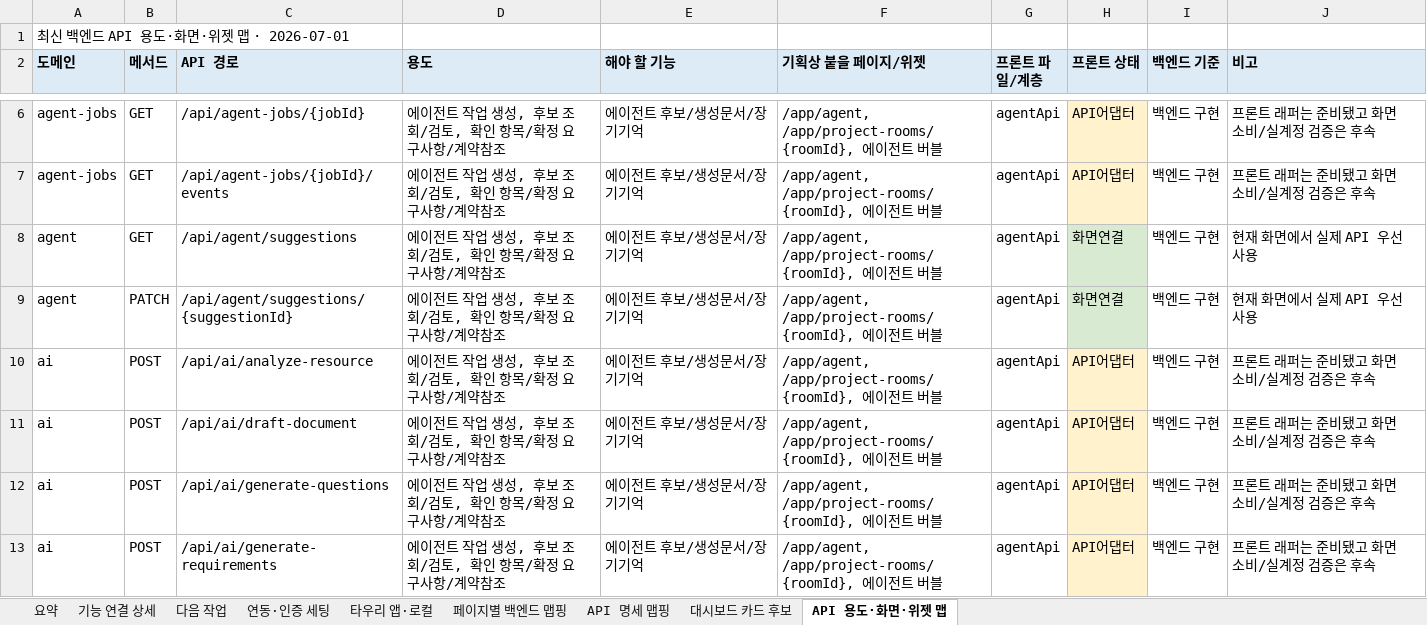
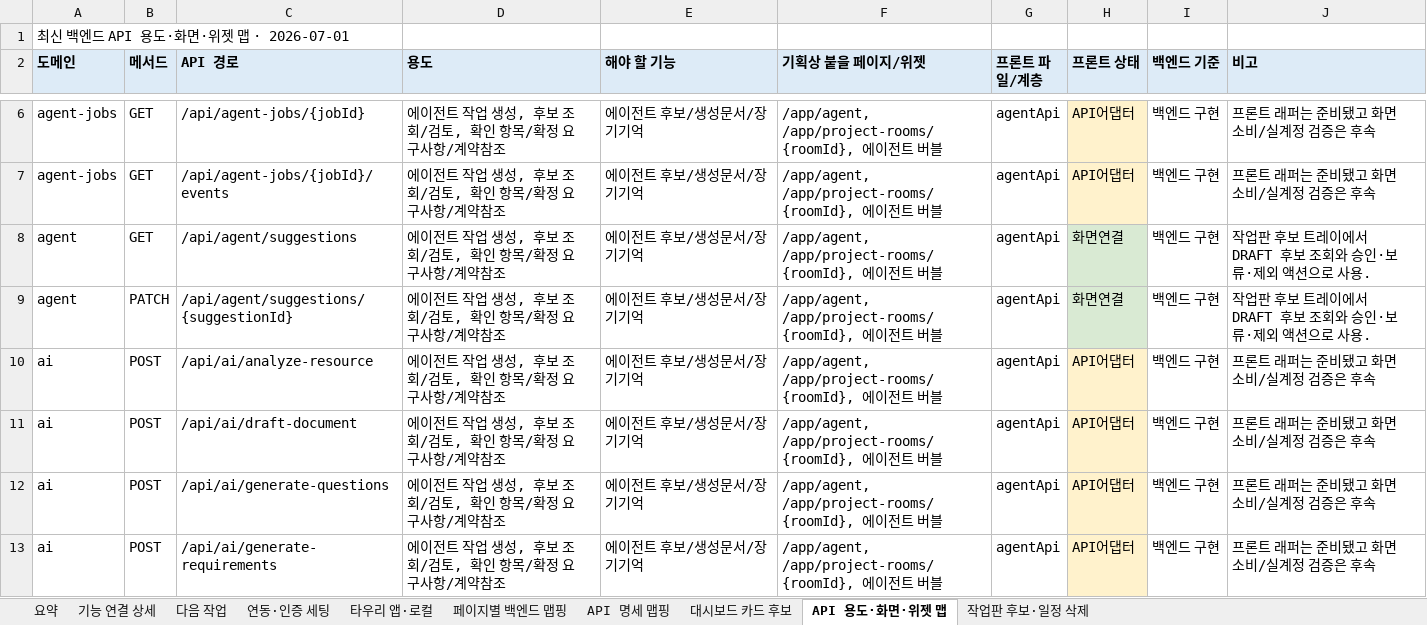
Before and after one commit to kosta-dev-sjh/bubli-frontend, an Excel workbook: docs/기능_API연결_색상표_2026-07-01.xlsx, sheet API 용도·화면·위젯 맵, drawn as a sheet; only a part is shown, gaps mark what is left out; values as stored, in another font and other column widths than the file's, no borders; the diff covers the shown part only; the diff names each change by its address in the sheet, - before the commit and + after, or states it on an @@ line.

```diff
--- a/docs/기능_API연결_색상표_2026-07-01.xlsx (sheet API 용도·화면·위젯 맵)
+++ b/docs/기능_API연결_색상표_2026-07-01.xlsx (sheet API 용도·화면·위젯 맵)
+sheet tab: 작업판 후보·일정 삭제
-J8:J9 (비고): 현재 화면에서 실제 API 우선 사용
+J8:J9 (비고): 작업판 후보 트레이에서 DRAFT 후보 조회와 승인·보류·제외 액션으로 사용.
```
Also changed, not shown: 11 edited cells elsewhere in this sheet, sheet 기능 연결 상세, sheet API 명세 맵핑, 5 other files.
